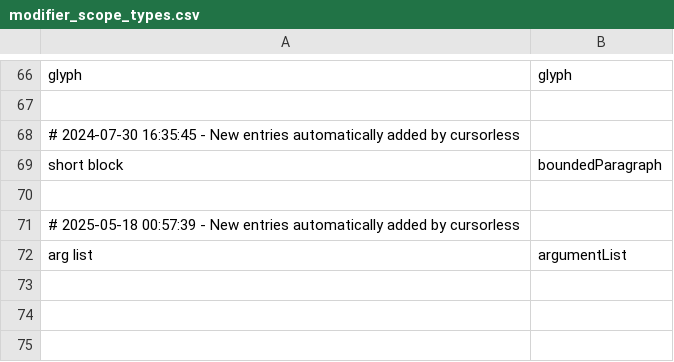
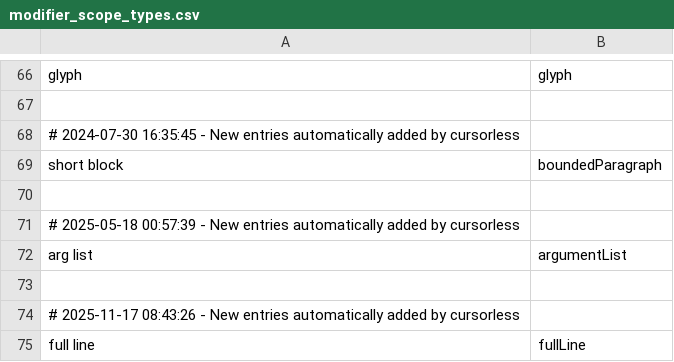
Before and after one commit to chromalchemy/talon, a CSV file: cursorless-settings/modifier_scope_types.csv, drawn as a sheet; only a part is shown, gaps mark what is left out; the diff names each change by its address in the sheet, - before the commit and + after, or states it on an @@ line.

Commit message:
add cursorless fullLine

```diff
--- a/cursorless-settings/modifier_scope_types.csv
+++ b/cursorless-settings/modifier_scope_types.csv
+row 73: (empty)
+row 74: # 2025-11-17 08:43:26 - New entries automatically added by cursorless
+row 75: full line | fullLine
```
